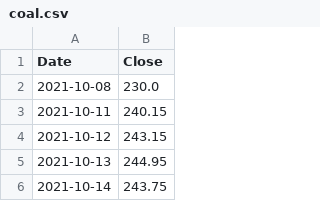
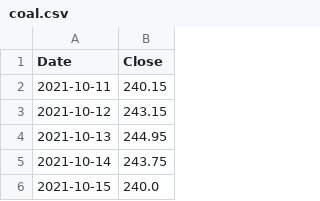
Before and after one commit to pramujati/idx-price-pipeline, a CSV file: price-cache/coal.csv, drawn as a sheet; only a part is shown; the shorter side is filled out with more unchanged rows.

Commit message:
prices: 2026-10-10

```diff
--- a/price-cache/coal.csv
+++ b/price-cache/coal.csv
@@ -1,3 +1,2 @@
 Date,Close
-2021-10-08,230.0
 2021-10-11,240.15
```
Also changed, not shown: price-cache/brent.csv, price-cache/cpo.csv, 2 other files.
